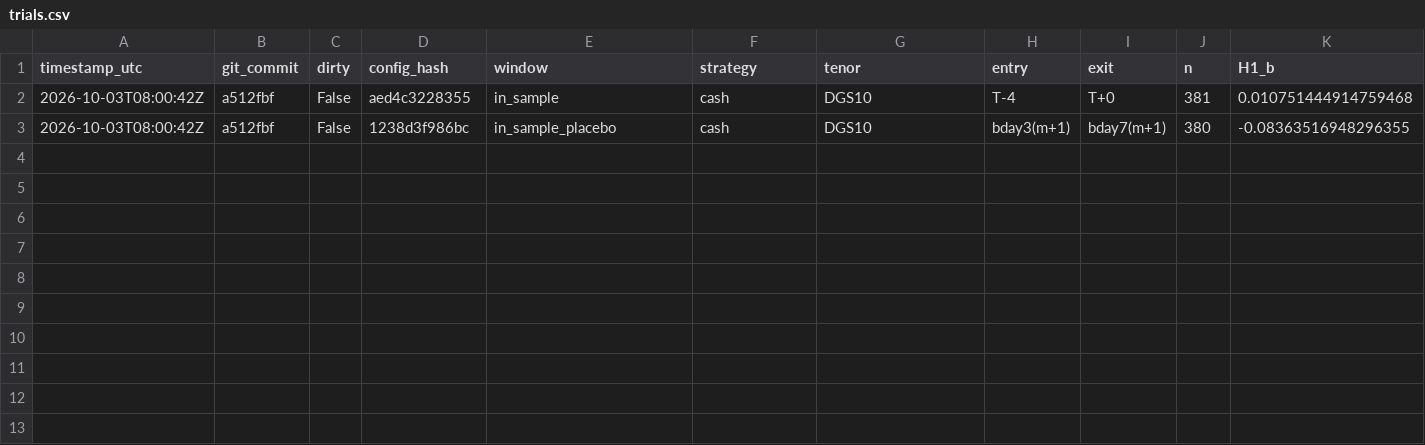
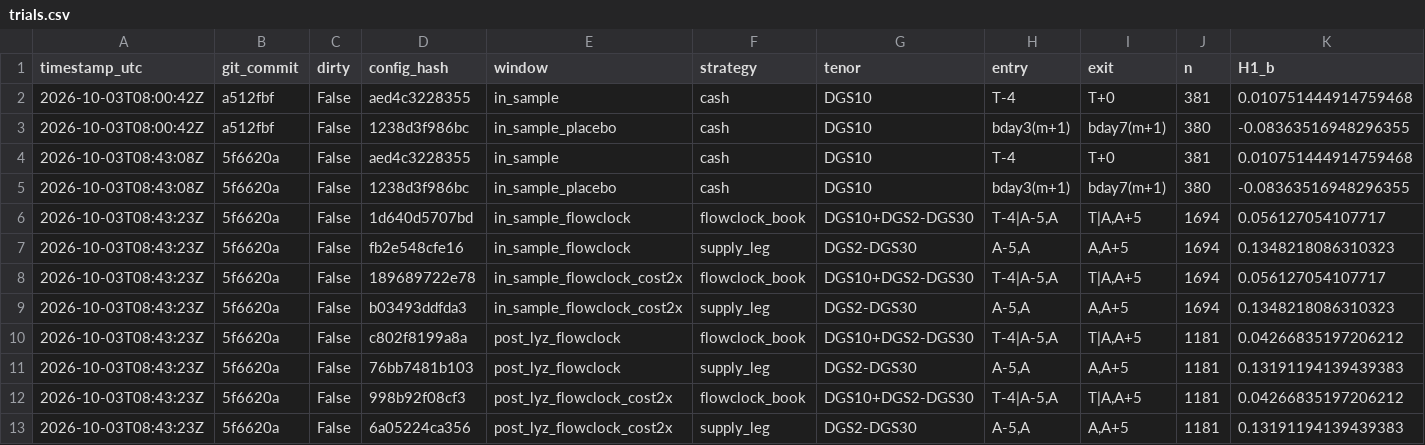
Before and after one commit to sidrad17/extension-clock, a CSV file: runs/trials.csv, drawn as a sheet; only a part is shown; rows hold the shown columns only; the diff names each change by its address in the sheet, - before the commit and + after, or states it on an @@ line.

```diff
--- a/runs/trials.csv
+++ b/runs/trials.csv
+row 4: 2026-10-03T08:43:08Z | 5f6620a | False | aed4c3228355 | in_sample | cash | DGS10 | T-4 | T+0 | 381 | 0.010751444914759468
+row 5: 2026-10-03T08:43:08Z | 5f6620a | False | 1238d3f986bc | in_sample_placebo | cash | DGS10 | bday3(m+1) | bday7(m+1) | 380 | -0.08363516948296355
+row 6: 2026-10-03T08:43:23Z | 5f6620a | False | 1d640d5707bd | in_sample_flowclock | flowclock_book | DGS10+DGS2-DGS30 | T-4|A-5,A | T|A,A+5 | 1694 | 0.056127054107717
+row 7: 2026-10-03T08:43:23Z | 5f6620a | False | fb2e548cfe16 | in_sample_flowclock | supply_leg | DGS2-DGS30 | A-5,A | A,A+5 | 1694 | 0.1348218086310323
+row 8: 2026-10-03T08:43:23Z | 5f6620a | False | 189689722e78 | in_sample_flowclock_cost2x | flowclock_book | DGS10+DGS2-DGS30 | T-4|A-5,A | T|A,A+5 | 1694 | 0.056127054107717
+row 9: 2026-10-03T08:43:23Z | 5f6620a | False | b03493ddfda3 | in_sample_flowclock_cost2x | supply_leg | DGS2-DGS30 | A-5,A | A,A+5 | 1694 | 0.1348218086310323
+row 10: 2026-10-03T08:43:23Z | 5f6620a | False | c802f8199a8a | post_lyz_flowclock | flowclock_book | DGS10+DGS2-DGS30 | T-4|A-5,A | T|A,A+5 | 1181 | 0.04266835197206212
+row 11: 2026-10-03T08:43:23Z | 5f6620a | False | 76bb7481b103 | post_lyz_flowclock | supply_leg | DGS2-DGS30 | A-5,A | A,A+5 | 1181 | 0.13191194139439383
+row 12: 2026-10-03T08:43:23Z | 5f6620a | False | 998b92f08cf3 | post_lyz_flowclock_cost2x | flowclock_book | DGS10+DGS2-DGS30 | T-4|A-5,A | T|A,A+5 | 1181 | 0.04266835197206212
+row 13: 2026-10-03T08:43:23Z | 5f6620a | False | 6a05224ca356 | post_lyz_flowclock_cost2x | supply_leg | DGS2-DGS30 | A-5,A | A,A+5 | 1181 | 0.13191194139439383
```
Also changed, not shown: 1 other file.
